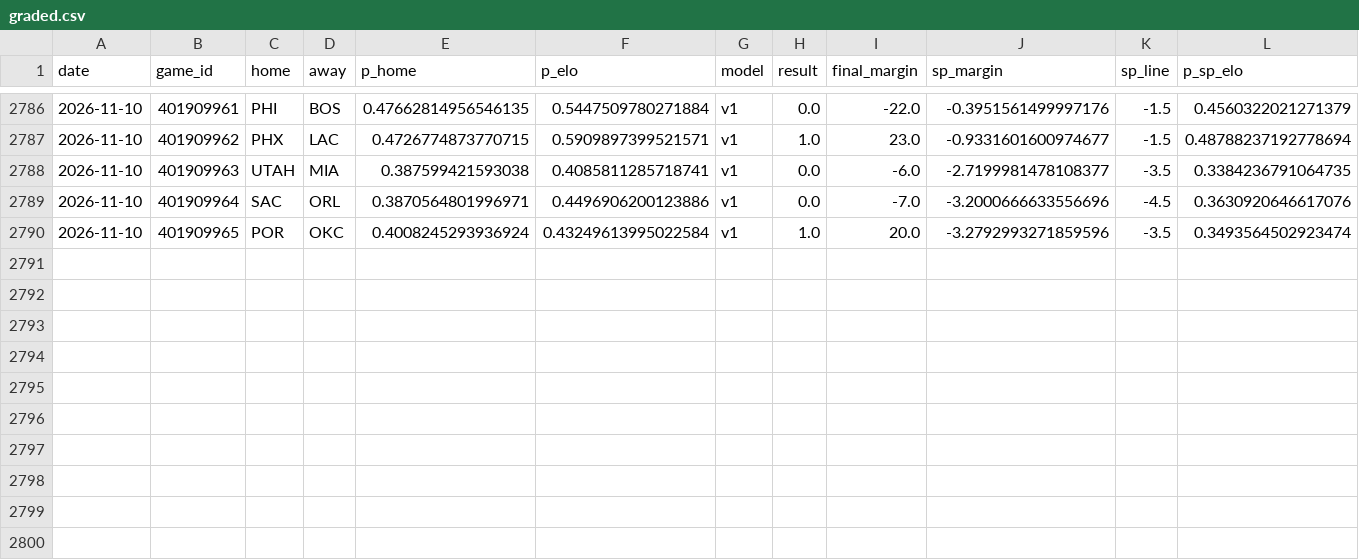
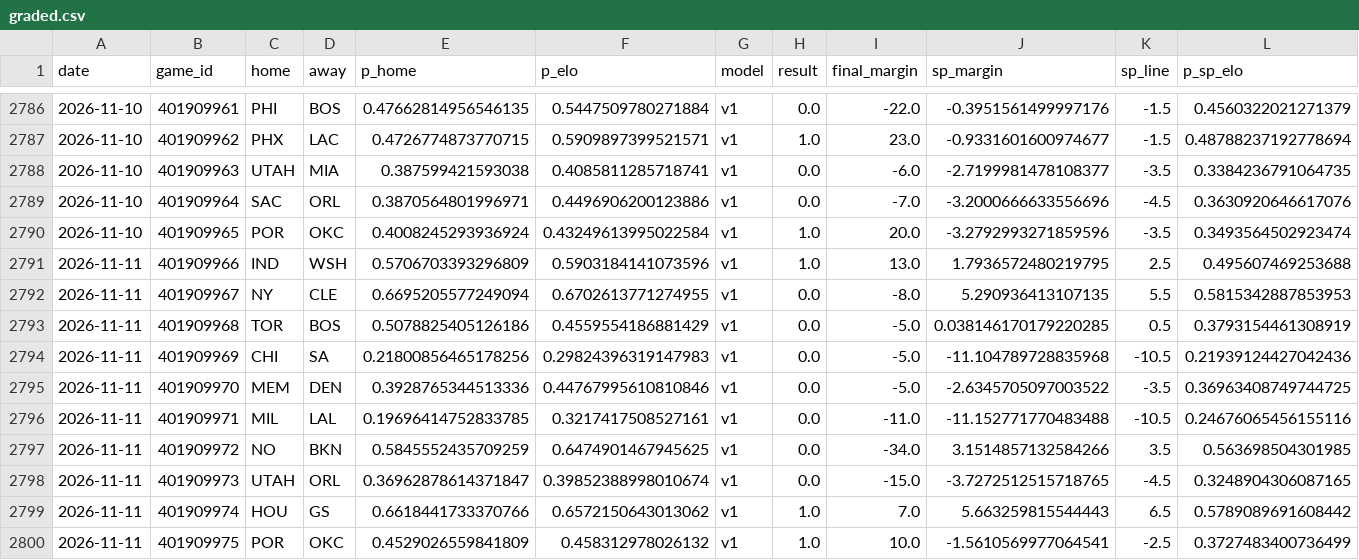
Before and after one commit to azcal/mbm-nba, a CSV file: logs/graded.csv, drawn as a sheet; only a part is shown, gaps mark what is left out; rows hold the shown columns only; the diff names each change by its address in the sheet, - before the commit and + after, or states it on an @@ line.

```diff
--- a/logs/graded.csv
+++ b/logs/graded.csv
+row 2791: 2026-11-11 | 401909966 | IND | WSH | 0.5706703393296809 | 0.5903184141073596 | v1 | 1.0 | 13.0 | 1.7936572480219795 | 2.5 | 0.495607469253688
+row 2792: 2026-11-11 | 401909967 | NY | CLE | 0.6695205577249094 | 0.6702613771274955 | v1 | 0.0 | -8.0 | 5.290936413107135 | 5.5 | 0.5815342887853953
+row 2793: 2026-11-11 | 401909968 | TOR | BOS | 0.5078825405126186 | 0.4559554186881429 | v1 | 0.0 | -5.0 | 0.038146170179220285 | 0.5 | 0.3793154461308919
+row 2794: 2026-11-11 | 401909969 | CHI | SA | 0.21800856465178256 | 0.29824396319147983 | v1 | 0.0 | -5.0 | -11.104789728835968 | -10.5 | 0.21939124427042436
+row 2795: 2026-11-11 | 401909970 | MEM | DEN | 0.3928765344513336 | 0.44767995610810846 | v1 | 0.0 | -5.0 | -2.6345705097003522 | -3.5 | 0.36963408749744725
+row 2796: 2026-11-11 | 401909971 | MIL | LAL | 0.19696414752833785 | 0.3217417508527161 | v1 | 0.0 | -11.0 | -11.152771770483488 | -10.5 | 0.24676065456155116
+row 2797: 2026-11-11 | 401909972 | NO | BKN | 0.5845552435709259 | 0.6474901467945625 | v1 | 0.0 | -34.0 | 3.1514857132584266 | 3.5 | 0.563698504301985
+row 2798: 2026-11-11 | 401909973 | UTAH | ORL | 0.36962878614371847 | 0.39852388998010674 | v1 | 0.0 | -15.0 | -3.7272512515718765 | -4.5 | 0.3248904306087165
+row 2799: 2026-11-11 | 401909974 | HOU | GS | 0.6618441733370766 | 0.6572150643013062 | v1 | 1.0 | 7.0 | 5.663259815544443 | 6.5 | 0.5789089691608442
+row 2800: 2026-11-11 | 401909975 | POR | OKC | 0.4529026559841809 | 0.458312978026132 | v1 | 1.0 | 10.0 | -1.5610569977064541 | -2.5 | 0.3727483400736499
```
Also changed, not shown: logs/injuries.csv, logs/predictions.csv, 5 other files.
